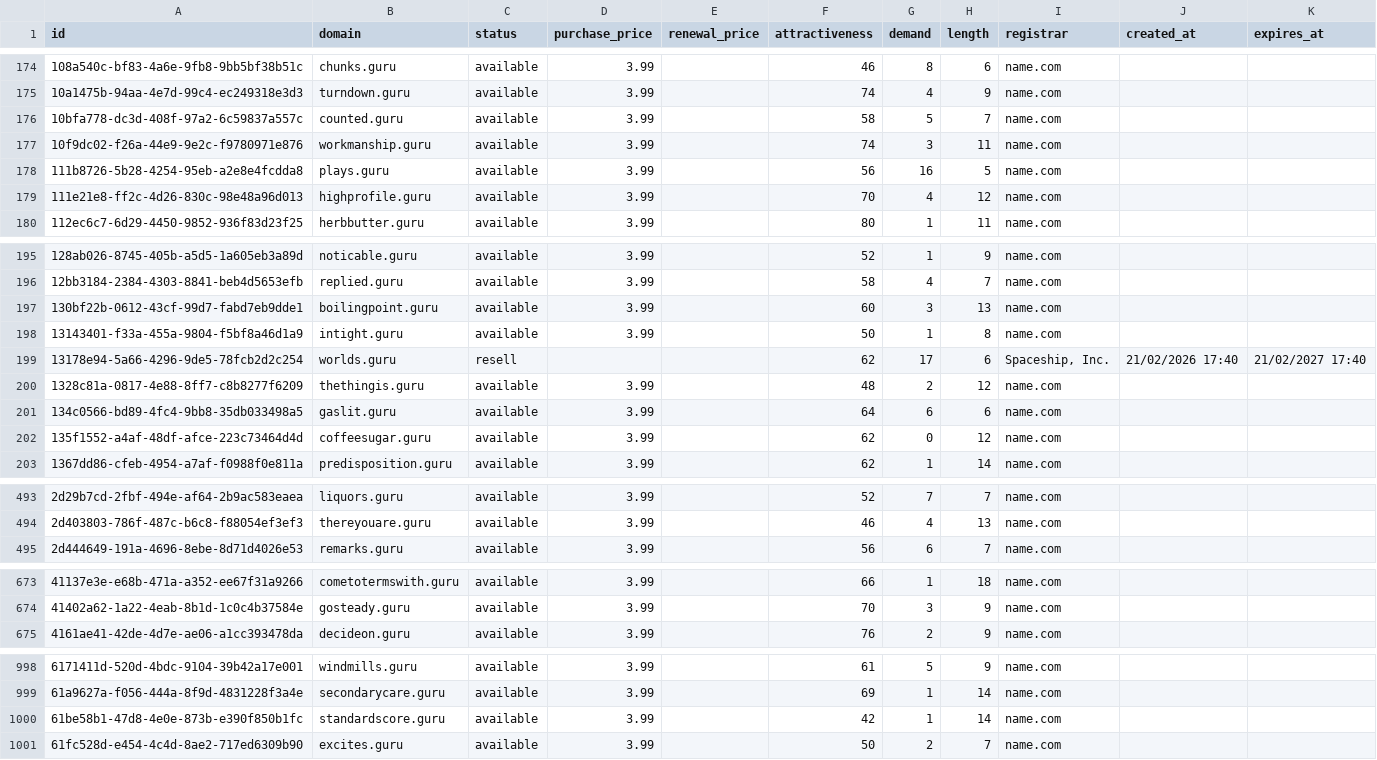
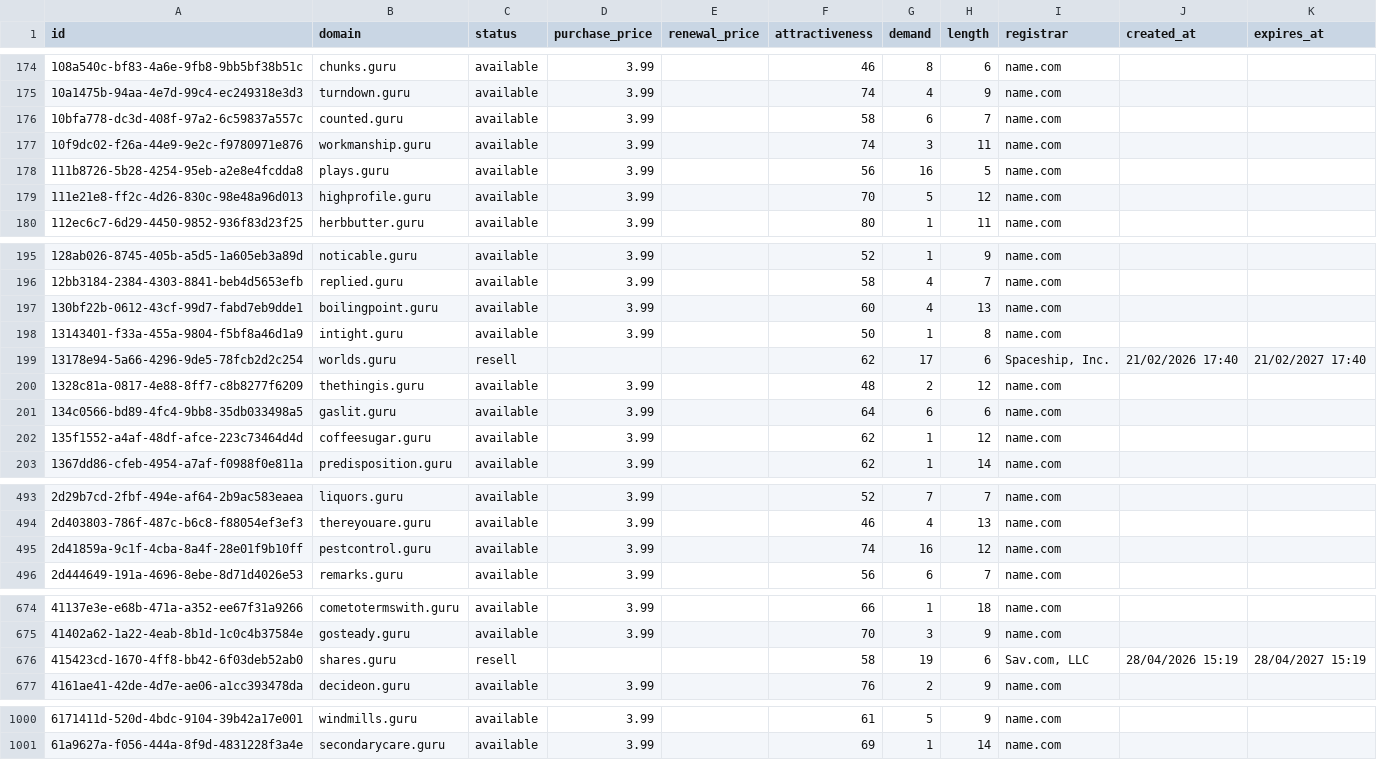
Before and after one commit to UniqueDomains/guru-oneword-domains, a CSV file: guru.csv, drawn as a sheet; only a part is shown, gaps mark what is left out; the diff covers the shown part only.

Commit message:
Domains update

```diff
--- a/guru.csv
+++ b/guru.csv
@@ -175,6 +175,6 @@ id,domain,status,purchase_price,renewal_price,attractiveness,demand,length,regis
 10a1475b-94aa-4e7d-99c4-ec249318e3d3,turndown.guru,available,3.99,,74,4,9,name.com,,
-10bfa778-dc3d-408f-97a2-6c59837a557c,counted.guru,available,3.99,,58,5,7,name.com,,
+10bfa778-dc3d-408f-97a2-6c59837a557c,counted.guru,available,3.99,,58,6,7,name.com,,
 10f9dc02-f26a-44e9-9e2c-f9780971e876,workmanship.guru,available,3.99,,74,3,11,name.com,,
 111b8726-5b28-4254-95eb-a2e8e4fcdda8,plays.guru,available,3.99,,56,16,5,name.com,,
-111e21e8-ff2c-4d26-830c-98e48a96d013,highprofile.guru,available,3.99,,70,4,12,name.com,,
+111e21e8-ff2c-4d26-830c-98e48a96d013,highprofile.guru,available,3.99,,70,5,12,name.com,,
 112ec6c7-6d29-4450-9852-936f83d23f25,herbbutter.guru,available,3.99,,80,1,11,name.com,,
@@ -196,3 +196,3 @@ id,domain,status,purchase_price,renewal_price,attractiveness,demand,length,regis
 12bb3184-2384-4303-8841-beb4d5653efb,replied.guru,available,3.99,,58,4,7,name.com,,
-130bf22b-0612-43cf-99d7-fabd7eb9dde1,boilingpoint.guru,available,3.99,,60,3,13,name.com,,
+130bf22b-0612-43cf-99d7-fabd7eb9dde1,boilingpoint.guru,available,3.99,,60,4,13,name.com,,
 13143401-f33a-455a-9804-f5bf8a46d1a9,intight.guru,available,3.99,,50,1,8,name.com,,
@@ -201,3 +201,3 @@ id,domain,status,purchase_price,renewal_price,attractiveness,demand,length,regis
 134c0566-bd89-4fc4-9bb8-35db033498a5,gaslit.guru,available,3.99,,64,6,6,name.com,,
-135f1552-a4af-48df-afce-223c73464d4d,coffeesugar.guru,available,3.99,,62,0,12,name.com,,
+135f1552-a4af-48df-afce-223c73464d4d,coffeesugar.guru,available,3.99,,62,1,12,name.com,,
 1367dd86-cfeb-4954-a7af-f0988f0e811a,predisposition.guru,available,3.99,,62,1,14,name.com,,
@@ -494,2 +494,3 @@ id,domain,status,purchase_price,renewal_price,attractiveness,demand,length,regis
 2d403803-786f-487c-b6c8-f88054ef3ef3,thereyouare.guru,available,3.99,,46,4,13,name.com,,
+2d41859a-9c1f-4cba-8a4f-28e01f9b10ff,pestcontrol.guru,available,3.99,,74,16,12,name.com,,
 2d444649-191a-4696-8ebe-8d71d4026e53,remarks.guru,available,3.99,,56,6,7,name.com,,
@@ -674,2 +675,3 @@ id,domain,status,purchase_price,renewal_price,attractiveness,demand,length,regis
 41402a62-1a22-4eab-8b1d-1c0c4b37584e,gosteady.guru,available,3.99,,70,3,9,name.com,,
+415423cd-1670-4ff8-bb42-6f03deb52ab0,shares.guru,resell,,,58,19,6,"Sav.com, LLC",28/04/2026 15:19,28/04/2027 15:19
 4161ae41-42de-4d7e-ae06-a1cc393478da,decideon.guru,available,3.99,,76,2,9,name.com,,
@@ -999,3 +1001 @@ id,domain,status,purchase_price,renewal_price,attractiveness,demand,length,regis
 61a9627a-f056-444a-8f9d-4831228f3a4e,secondarycare.guru,available,3.99,,69,1,14,name.com,,
-61be58b1-47d8-4e0e-873b-e390f850b1fc,standardscore.guru,available,3.99,,42,1,14,name.com,,
-61fc528d-e454-4c4d-8ae2-717ed6309b90,excites.guru,available,3.99,,50,2,7,name.com,,
```
Also changed, not shown: 36 edited cells elsewhere in this file, 4 other files.
